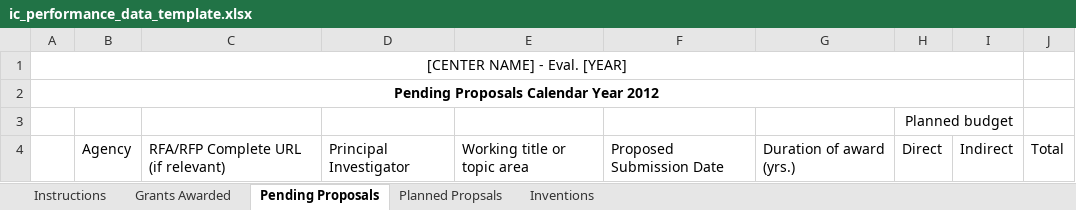
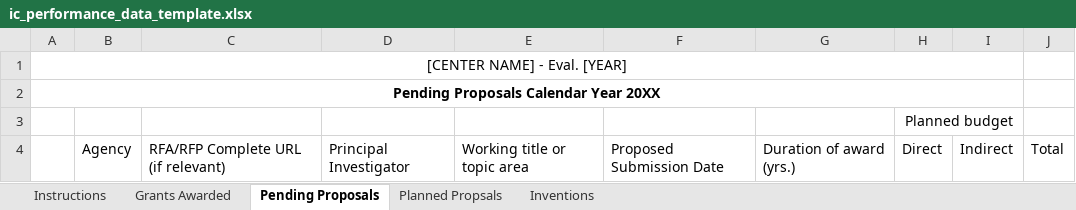
Before and after one commit to szeigler/HTTP, an Excel workbook: centers_cores/ic_performance_data_template.xlsx, sheet Pending Proposals, drawn as a sheet; values as stored, in another font and other column widths than the file's, no borders; the diff names each change by its address in the sheet, - before the commit and + after, or states it on an @@ line.

```diff
--- a/centers_cores/ic_performance_data_template.xlsx (sheet Pending Proposals)
+++ b/centers_cores/ic_performance_data_template.xlsx (sheet Pending Proposals)
-A2: Pending Proposals Calendar Year 2012
+A2: Pending Proposals Calendar Year 20XX
```
Also changed, not shown: sheet Planned Propsals, charts or pictures, 6 other files.
